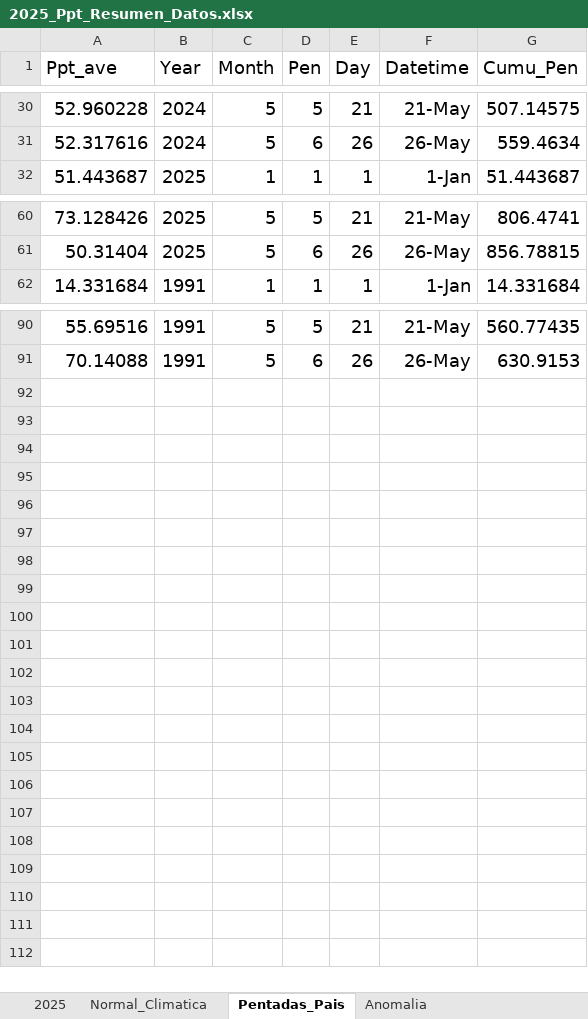
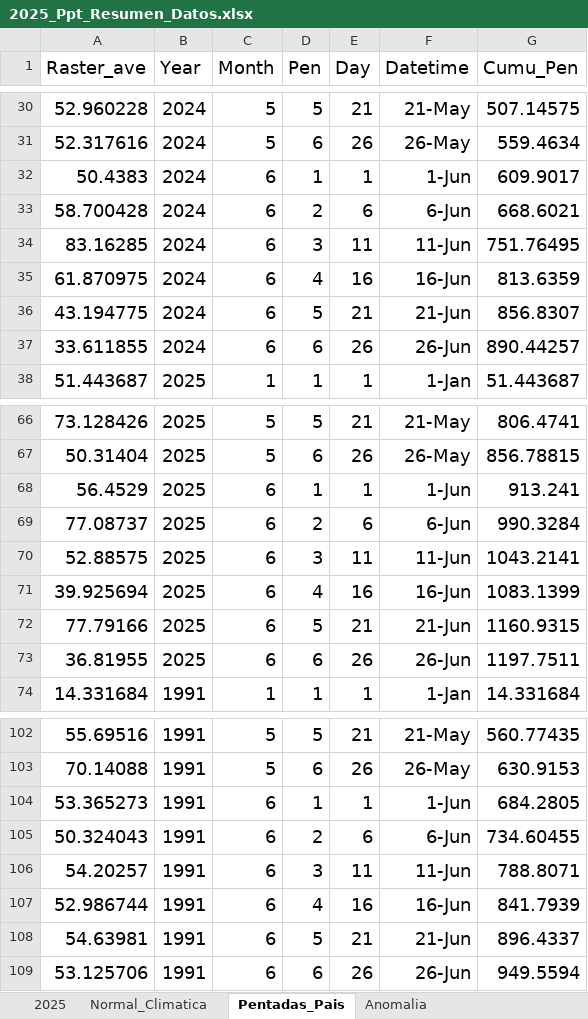
Before and after one commit to jaime27ortega/Clima_Agua_Panama, an Excel workbook: Precipitacion/2025/2025_Ppt_Resumen_Datos.xlsx, sheet Pentadas_Pais, drawn as a sheet; only a part is shown, gaps mark what is left out; values as stored, in another font and other column widths than the file's, no borders; the diff names each change by its address in the sheet, - before the commit and + after, or states it on an @@ line.

```diff
--- a/Precipitacion/2025/2025_Ppt_Resumen_Datos.xlsx (sheet Pentadas_Pais)
+++ b/Precipitacion/2025/2025_Ppt_Resumen_Datos.xlsx (sheet Pentadas_Pais)
-A1: Ppt_ave
+A1: Raster_ave
+row 32: 50.4383 | 2024 | 6 | 1 | 1 | 1-Jun | 609.9017
+row 33: 58.700428 | 2024 | 6 | 2 | 6 | 6-Jun | 668.6021
+row 34: 83.16285 | 2024 | 6 | 3 | 11 | 11-Jun | 751.76495
+row 35: 61.870975 | 2024 | 6 | 4 | 16 | 16-Jun | 813.6359
+row 36: 43.194775 | 2024 | 6 | 5 | 21 | 21-Jun | 856.8307
+row 37: 33.611855 | 2024 | 6 | 6 | 26 | 26-Jun | 890.44257
+row 68: 56.4529 | 2025 | 6 | 1 | 1 | 1-Jun | 913.241
+row 69: 77.08737 | 2025 | 6 | 2 | 6 | 6-Jun | 990.3284
+row 70: 52.88575 | 2025 | 6 | 3 | 11 | 11-Jun | 1043.2141
+row 71: 39.925694 | 2025 | 6 | 4 | 16 | 16-Jun | 1083.1399
+row 72: 77.79166 | 2025 | 6 | 5 | 21 | 21-Jun | 1160.9315
+row 73: 36.81955 | 2025 | 6 | 6 | 26 | 26-Jun | 1197.7511
+row 104: 53.365273 | 1991 | 6 | 1 | 1 | 1-Jun | 684.2805
+row 105: 50.324043 | 1991 | 6 | 2 | 6 | 6-Jun | 734.60455
+row 106: 54.20257 | 1991 | 6 | 3 | 11 | 11-Jun | 788.8071
+row 107: 52.986744 | 1991 | 6 | 4 | 16 | 16-Jun | 841.7939
+row 108: 54.63981 | 1991 | 6 | 5 | 21 | 21-Jun | 896.4337
+row 109: 53.125706 | 1991 | 6 | 6 | 26 | 26-Jun | 949.5594
```
Also changed, not shown: sheet Anomalia, sheet Normal_Climatica, sheet 2025.
